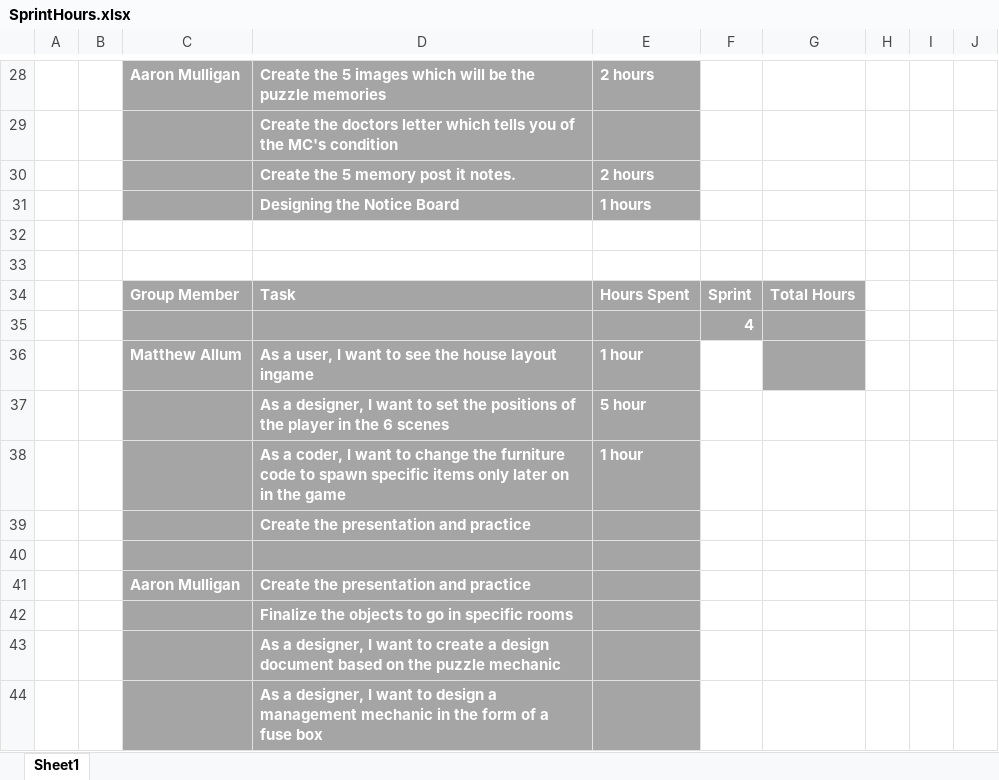
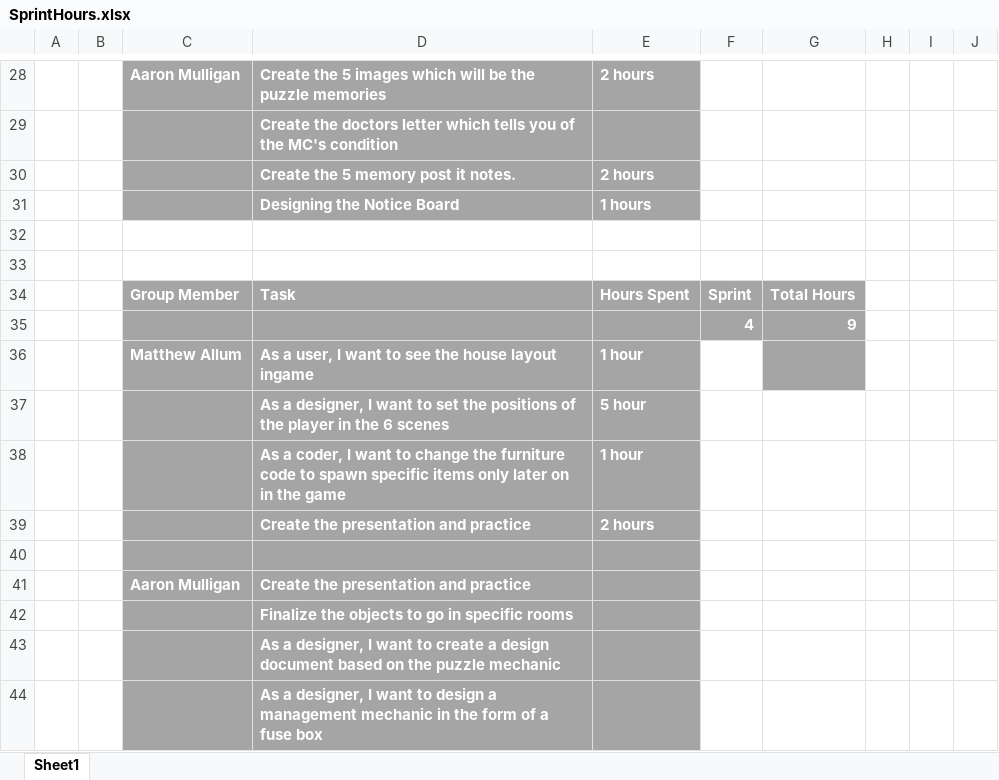
Before and after one commit to UoSGamesGroups/level-6-l6-group-1, an Excel workbook: Meeting Minutes/SprintHours.xlsx, sheet Sheet1, drawn as a sheet; only a part is shown, gaps mark what is left out; values as stored, in another font and other column widths than the file's, no borders; the diff names each change by its address in the sheet, - before the commit and + after, or states it on an @@ line.

Commit message:
Updated hours

```diff
--- a/Meeting Minutes/SprintHours.xlsx (sheet Sheet1)
+++ b/Meeting Minutes/SprintHours.xlsx (sheet Sheet1)
-G35: (empty)
+G35: 9
-E39: (empty)
+E39: 2 hours
```
